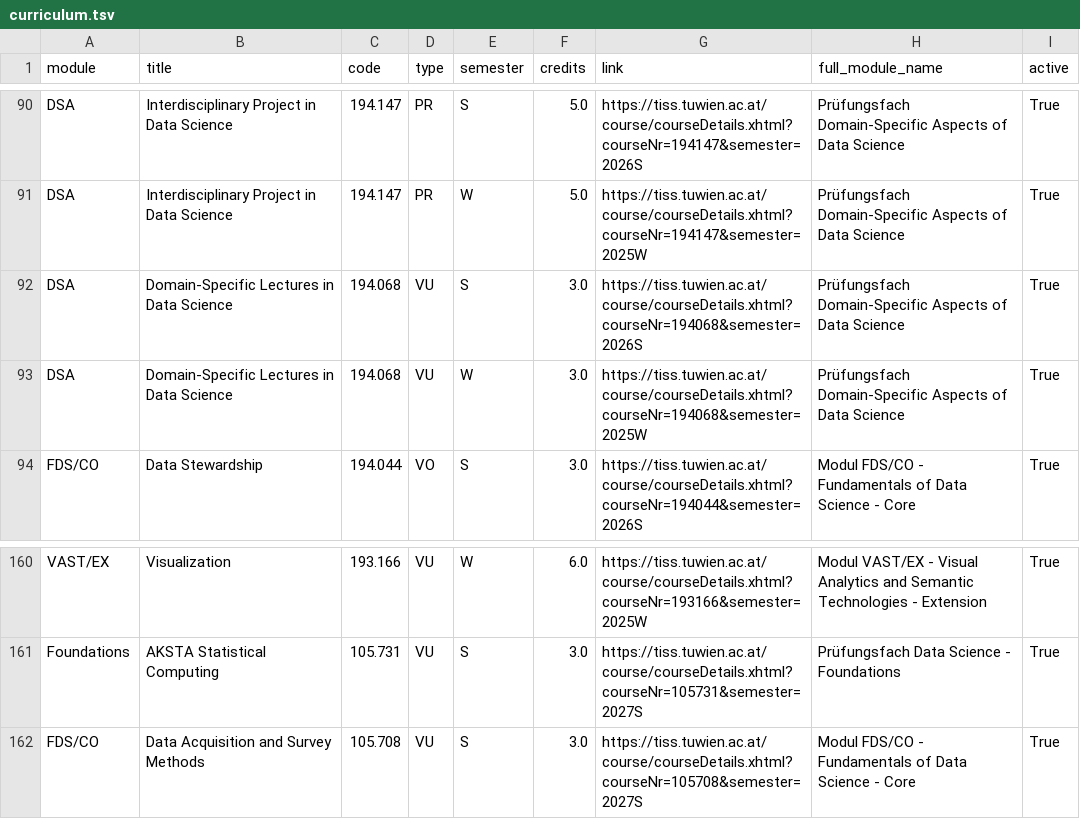
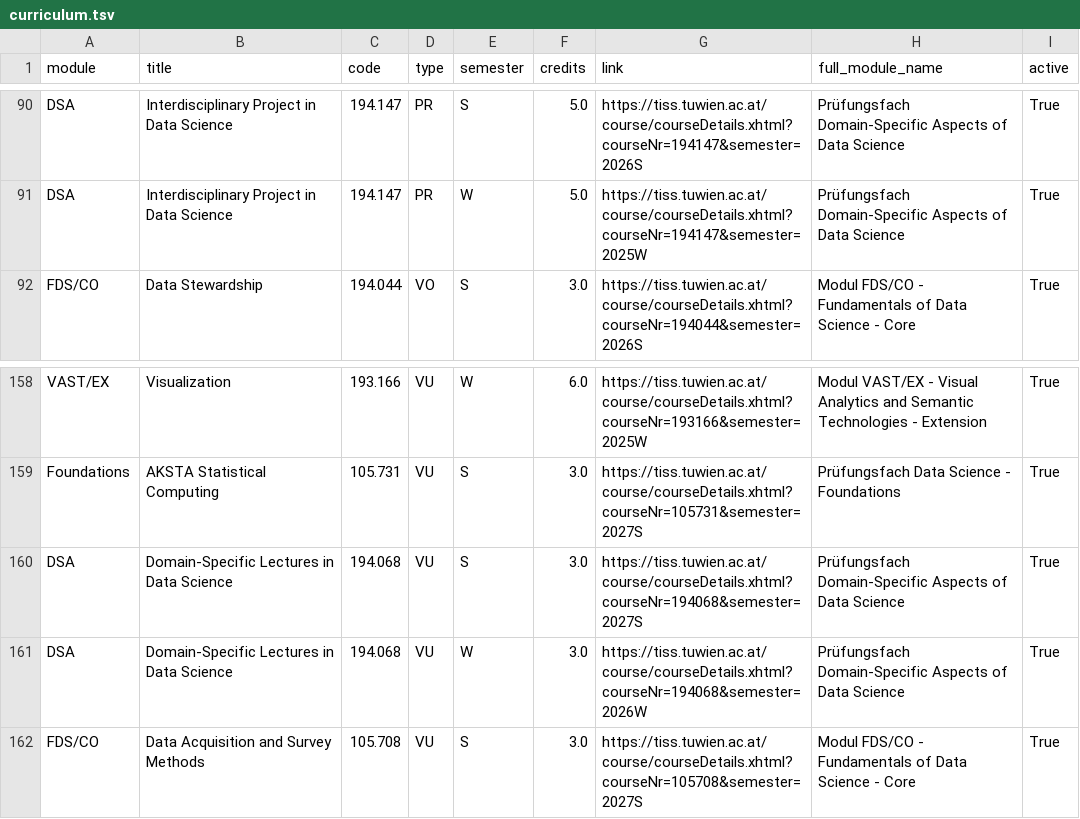
Before and after one commit to Emile-Jn/tiss-curriculum-scraper, a TSV file: curriculum.tsv, drawn as a sheet; only a part is shown, gaps mark what is left out; removed rows and columns are numbered as before the commit, all else as after; the diff names each change by its address in the sheet, - before the commit and + after, or states it on an @@ line.

```diff
--- a/curriculum.tsv
+++ b/curriculum.tsv
-row 92: DSA | Domain-Specific Lectures in Data Science | 194.068 | VU | S | 3.0 | https://tiss.tuwien.ac.at/course/courseDetails.xhtml?courseNr=194068&semester=2026S | Prüfungsfach Domain-Specific Aspects of Data Science | True
-row 93: DSA | Domain-Specific Lectures in Data Science | 194.068 | VU | W | 3.0 | https://tiss.tuwien.ac.at/course/courseDetails.xhtml?courseNr=194068&semester=2025W | Prüfungsfach Domain-Specific Aspects of Data Science | True
+row 160: DSA | Domain-Specific Lectures in Data Science | 194.068 | VU | S | 3.0 | https://tiss.tuwien.ac.at/course/courseDetails.xhtml?courseNr=194068&semester=2027S | Prüfungsfach Domain-Specific Aspects of Data Science | True
+row 161: DSA | Domain-Specific Lectures in Data Science | 194.068 | VU | W | 3.0 | https://tiss.tuwien.ac.at/course/courseDetails.xhtml?courseNr=194068&semester=2026W | Prüfungsfach Domain-Specific Aspects of Data Science | True
```
